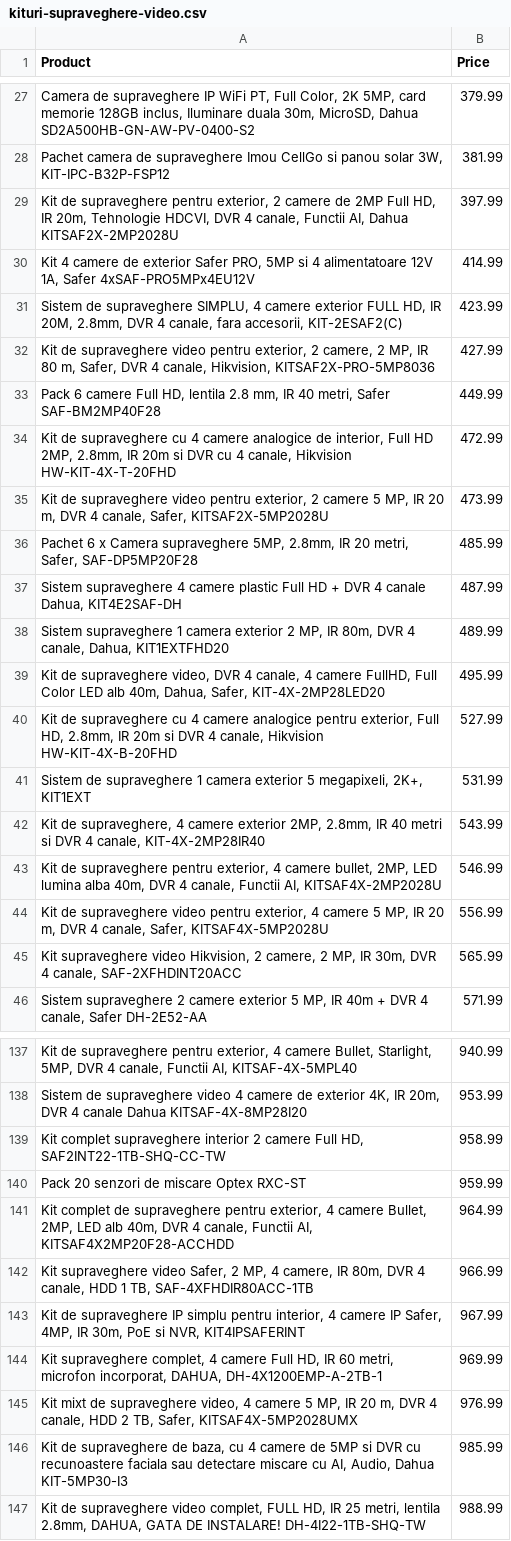
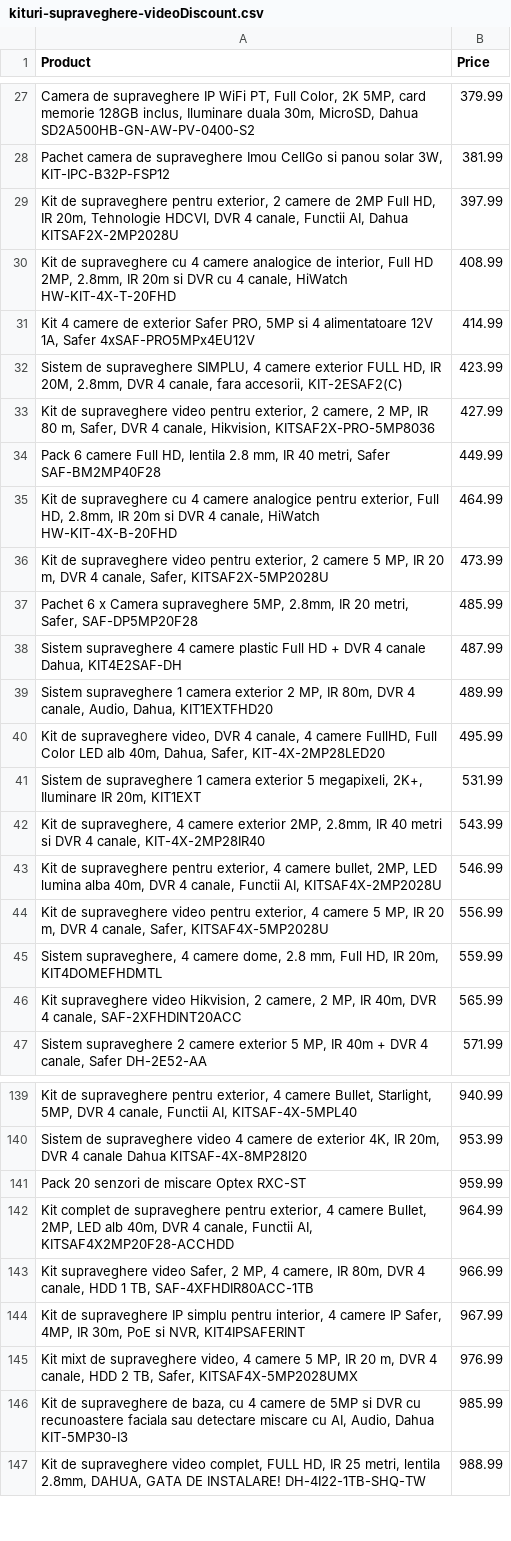
Before and after one commit to laasso/WebScrapper-A2T.ro, a CSV file: filesCSV/CSVdiscount/kituri-supraveghere-videoDiscount.csv (was CSV/kituri-supraveghere-video.csv), drawn as a sheet; only a part is shown, gaps mark what is left out; removed rows and columns are numbered as before the commit, all else as after; the diff covers the shown part only; the diff names each change by its address in the sheet, - before the commit and + after, or states it on an @@ line.

```diff
--- a/CSV/kituri-supraveghere-video.csv
+++ b/filesCSV/CSVdiscount/kituri-supraveghere-videoDiscount.csv
+row 30: Kit de supraveghere cu 4 camere analogice de interior, Full HD 2MP, 2.8mm, IR 20m si DVR cu 4 canale, HiWatch HW-KIT-4X-T-20FHD | 408.99
-row 34: Kit de supraveghere cu 4 camere analogice de interior, Full HD 2MP, 2.8mm, IR 20m si DVR cu 4 canale, Hikvision HW-KIT-4X-T-20FHD | 472.99
+row 35: Kit de supraveghere cu 4 camere analogice pentru exterior, Full HD, 2.8mm, IR 20m si DVR 4 canale, HiWatch HW-KIT-4X-B-20FHD | 464.99
-A39 (Product): …4 canale, Dahua, KIT1EXTFHD20
+A39 (Product): …4 canale, Audio, Dahua, KIT1EXTFHD20
-row 40: Kit de supraveghere cu 4 camere analogice pentru exterior, Full HD, 2.8mm, IR 20m si DVR 4 canale, Hikvision HW-KIT-4X-B-20FHD | 527.99
-A41 (Product): …megapixeli, 2K+, KIT1EXT
+A41 (Product): …megapixeli, 2K+, Iluminare IR 20m, KIT1EXT
+row 45: Sistem supraveghere, 4 camere dome, 2.8 mm, Full HD, IR 20m, KIT4DOMEFHDMTL | 559.99
-A46 (Product): …MP, IR 30m, DVR 4…
+A46 (Product): …MP, IR 40m, DVR 4…
-row 139: Kit complet supraveghere interior 2 camere Full HD, SAF2INT22-1TB-SHQ-CC-TW | 958.99
-row 144: Kit supraveghere complet, 4 camere Full HD, IR 60 metri, microfon incorporat, DAHUA, DH-4X1200EMP-A-2TB-1 | 969.99
```
Also changed, not shown: 3 added rows, 3 removed rows, 1 moved row and 3 edited cells elsewhere in this file, filesCSV/CSVdiscount/GateAutomationsDiscount.csv, filesCSV/CSVdiscount/SurveillanceAccessoriesDiscount.csv, 22 other files.
